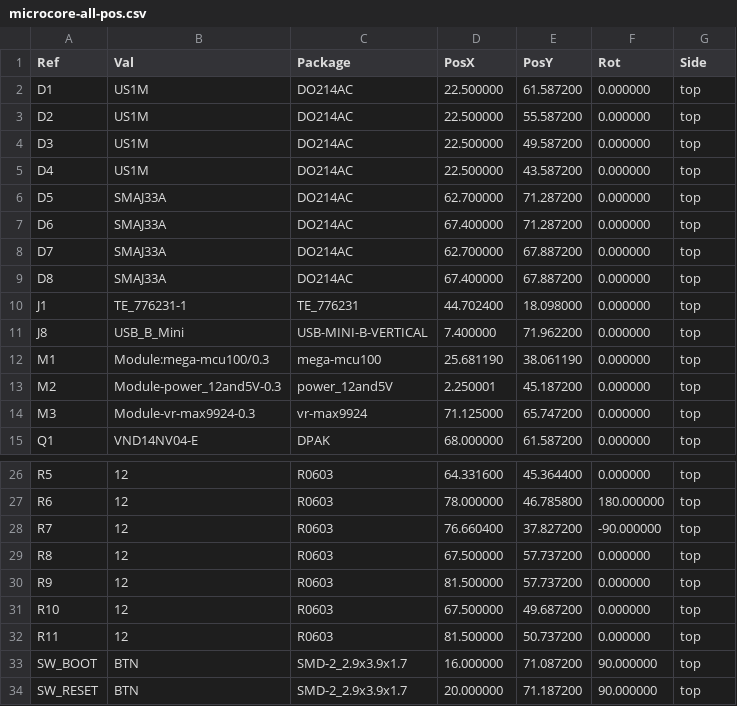
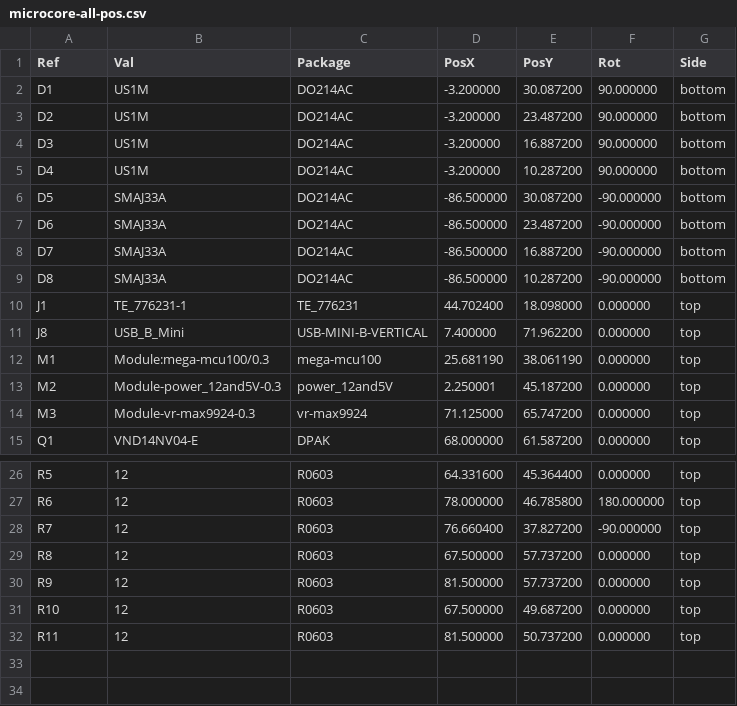
Before and after one commit to quintinbannink42/micro-core, a CSV file: gerber/microcore-all-pos.csv, drawn as a sheet; only a part is shown, gaps mark what is left out.

```diff
--- a/gerber/microcore-all-pos.csv
+++ b/gerber/microcore-all-pos.csv
@@ -1,10 +1,10 @@
 Ref,Val,Package,PosX,PosY,Rot,Side
-"D1","US1M","DO214AC",22.500000,61.587200,0.000000,top
-"D2","US1M","DO214AC",22.500000,55.587200,0.000000,top
-"D3","US1M","DO214AC",22.500000,49.587200,0.000000,top
-"D4","US1M","DO214AC",22.500000,43.587200,0.000000,top
-"D5","SMAJ33A","DO214AC",62.700000,71.287200,0.000000,top
-"D6","SMAJ33A","DO214AC",67.400000,71.287200,0.000000,top
-"D7","SMAJ33A","DO214AC",62.700000,67.887200,0.000000,top
-"D8","SMAJ33A","DO214AC",67.400000,67.887200,0.000000,top
+"D1","US1M","DO214AC",-3.200000,30.087200,90.000000,bottom
+"D2","US1M","DO214AC",-3.200000,23.487200,90.000000,bottom
+"D3","US1M","DO214AC",-3.200000,16.887200,90.000000,bottom
+"D4","US1M","DO214AC",-3.200000,10.287200,90.000000,bottom
+"D5","SMAJ33A","DO214AC",-86.500000,30.087200,-90.000000,bottom
+"D6","SMAJ33A","DO214AC",-86.500000,23.487200,-90.000000,bottom
+"D7","SMAJ33A","DO214AC",-86.500000,16.887200,-90.000000,bottom
+"D8","SMAJ33A","DO214AC",-86.500000,10.287200,-90.000000,bottom
 "J1","TE_776231-1","TE_776231",44.702400,18.098000,0.000000,top
@@ -32,3 +32 @@ Ref,Val,Package,PosX,PosY,Rot,Side
 "R11","12","R0603",81.500000,50.737200,0.000000,top
-"SW_BOOT","BTN","SMD-2_2.9x3.9x1.7",16.000000,71.087200,90.000000,top
-"SW_RESET","BTN","SMD-2_2.9x3.9x1.7",20.000000,71.187200,90.000000,top
```
Also changed, not shown: gerber/microcore.csv, 16 other files.
